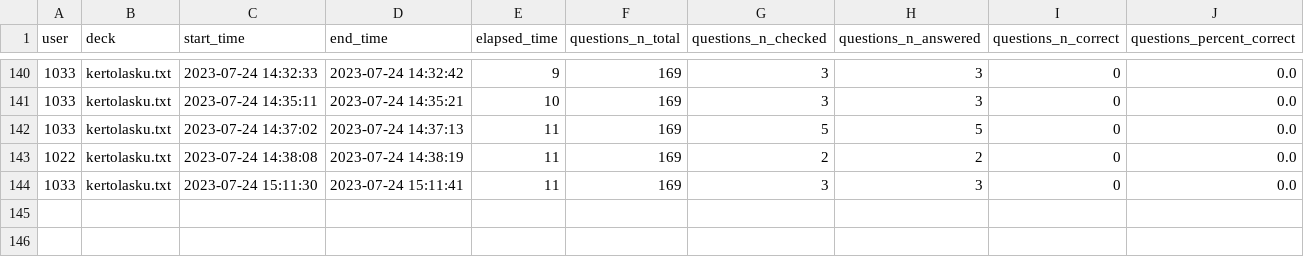
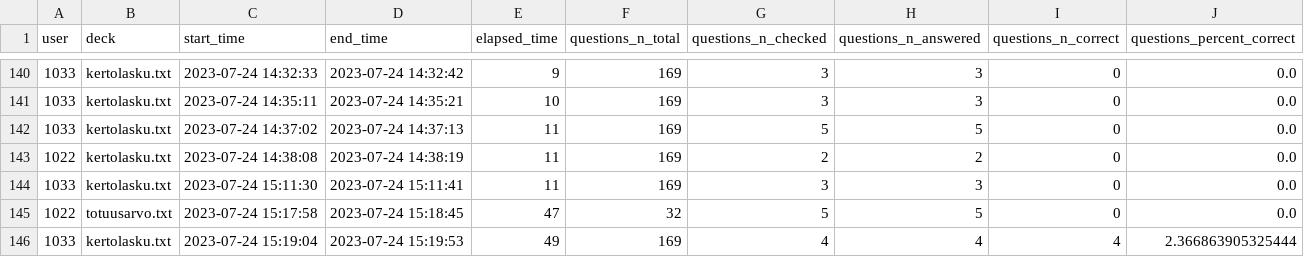
Before and after one commit to platipus82/ot-harjoitustyo, a CSV file: src/data/csv_database.csv, drawn as a sheet; only a part is shown, gaps mark what is left out; the diff names each change by its address in the sheet, - before the commit and + after, or states it on an @@ line.

```diff
--- a/src/data/csv_database.csv
+++ b/src/data/csv_database.csv
+row 145: 1022 | totuusarvo.txt | 2023-07-24 15:17:58 | 2023-07-24 15:18:45 | 47 | 32 | 5 | 5 | 0 | 0.0
+row 146: 1033 | kertolasku.txt | 2023-07-24 15:19:04 | 2023-07-24 15:19:53 | 49 | 169 | 4 | 4 | 4 | 2.366863905325444
```
Also changed, not shown: 23 other files.
